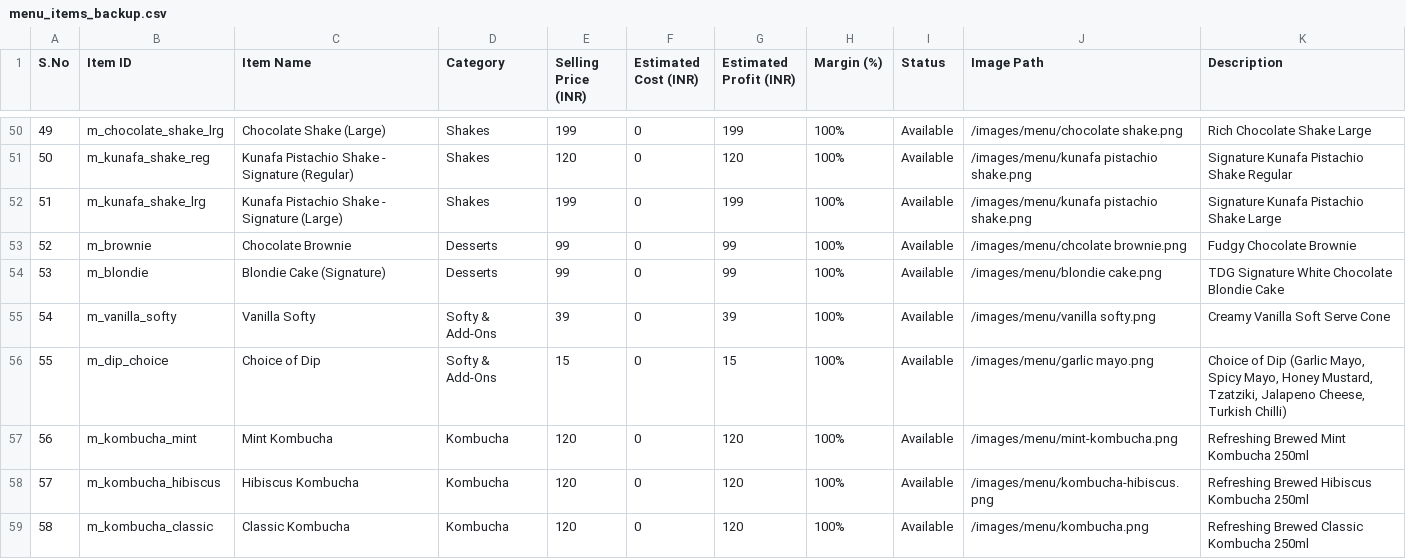
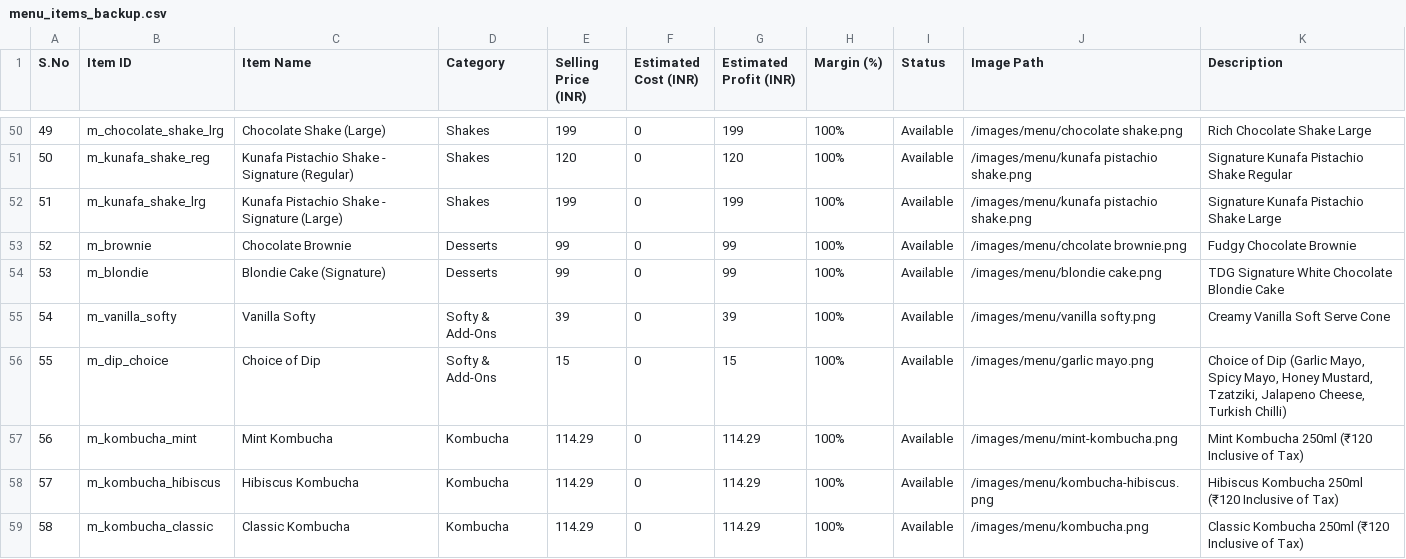
Before and after one commit to achariya-it-hub/tdg-billing, a CSV file: menu_items_backup.csv, drawn as a sheet; only a part is shown, gaps mark what is left out.

Commit message:
fix: Set Kombucha items to base ₹114.29 so final bill total after 5% GST is exactly ₹120.00 (Inclusive of Tax)

```diff
--- a/menu_items_backup.csv
+++ b/menu_items_backup.csv
@@ -56,4 +56,4 @@ S.No,Item ID,Item Name,Category,Selling Price (INR),Estimated Cost (INR),Estimat
 55,"m_dip_choice","Choice of Dip","Softy & Add-Ons",15,0,15,"100%","Available","/images/menu/garlic mayo.png","Choice of Dip (Garlic Mayo, Spicy Mayo, Honey Mustard, Tzatziki, Jalapeno Cheese, Turkish Chilli)"
-56,"m_kombucha_mint","Mint Kombucha","Kombucha",120,0,120,"100%","Available","/images/menu/mint-kombucha.png","Refreshing Brewed Mint Kombucha 250ml"
-57,"m_kombucha_hibiscus","Hibiscus Kombucha","Kombucha",120,0,120,"100%","Available","/images/menu/kombucha-hibiscus.png","Refreshing Brewed Hibiscus Kombucha 250ml"
-58,"m_kombucha_classic","Classic Kombucha","Kombucha",120,0,120,"100%","Available","/images/menu/kombucha.png","Refreshing Brewed Classic Kombucha 250ml"
+56,"m_kombucha_mint","Mint Kombucha","Kombucha",114.29,0,114.29,"100%","Available","/images/menu/mint-kombucha.png","Mint Kombucha 250ml (₹120 Inclusive of Tax)"
+57,"m_kombucha_hibiscus","Hibiscus Kombucha","Kombucha",114.29,0,114.29,"100%","Available","/images/menu/kombucha-hibiscus.png","Hibiscus Kombucha 250ml (₹120 Inclusive of Tax)"
+58,"m_kombucha_classic","Classic Kombucha","Kombucha",114.29,0,114.29,"100%","Available","/images/menu/kombucha.png","Classic Kombucha 250ml (₹120 Inclusive of Tax)"
```
Also changed, not shown: menu_recipes_breakdown.csv, 12 other files.
